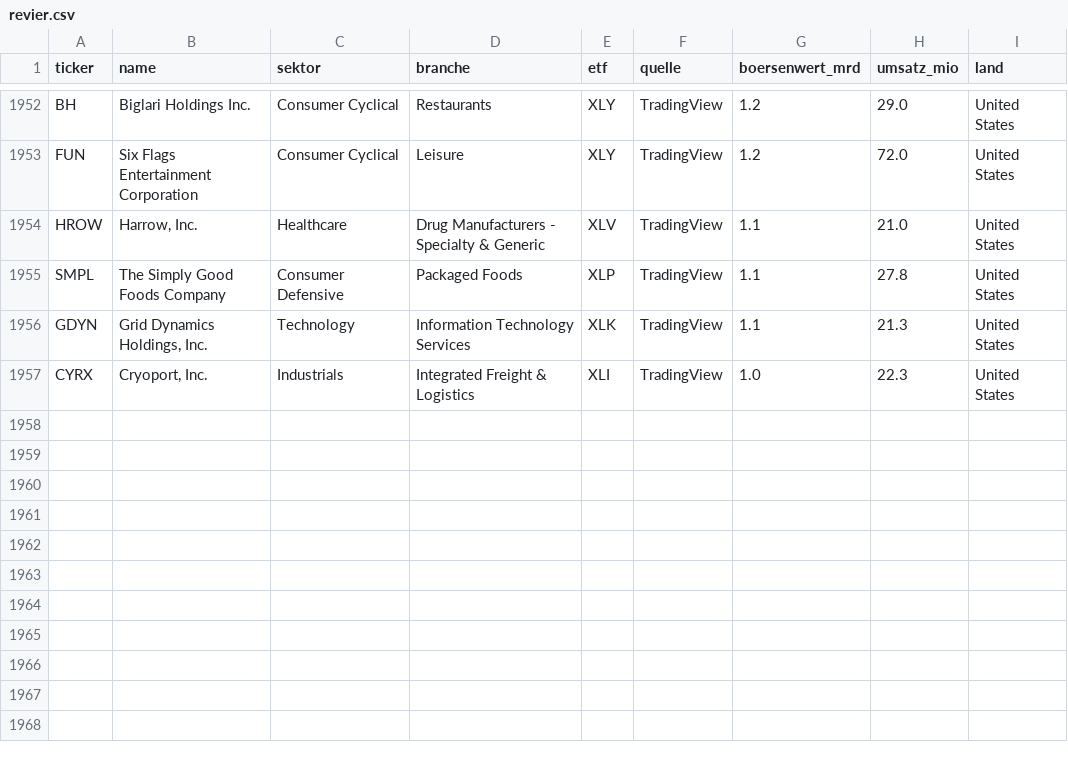
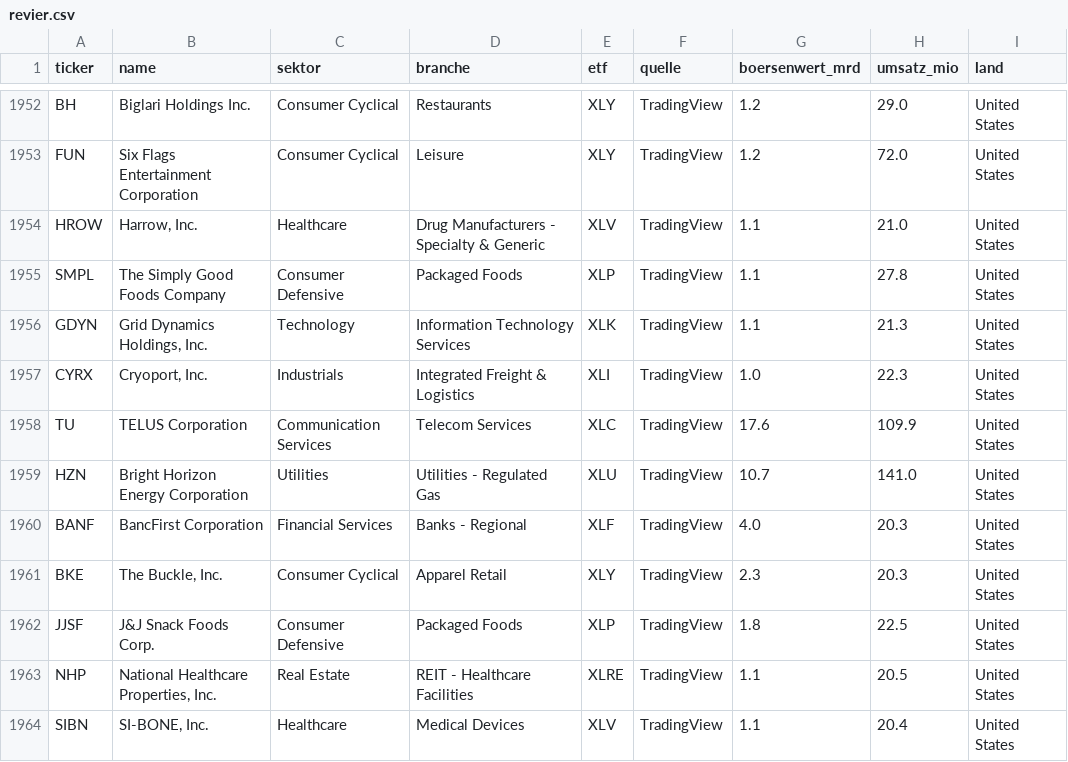
Before and after one commit to schettlermichael-svg/invest-cockpit, a CSV file: sicherung/einstellungen/revier.csv, drawn as a sheet; only a part is shown, gaps mark what is left out; the diff names each change by its address in the sheet, - before the commit and + after, or states it on an @@ line.

Commit message:
Sicherung 21.11.2026 12:10

```diff
--- a/sicherung/einstellungen/revier.csv
+++ b/sicherung/einstellungen/revier.csv
+row 1958: TU | TELUS Corporation | Communication Services | Telecom Services | XLC | TradingView | 17.6 | 109.9 | United States
+row 1959: HZN | Bright Horizon Energy Corporation | Utilities | Utilities - Regulated Gas | XLU | TradingView | 10.7 | 141.0 | United States
+row 1960: BANF | BancFirst Corporation | Financial Services | Banks - Regional | XLF | TradingView | 4.0 | 20.3 | United States
+row 1961: BKE | The Buckle, Inc. | Consumer Cyclical | Apparel Retail | XLY | TradingView | 2.3 | 20.3 | United States
+row 1962: JJSF | J&J Snack Foods Corp. | Consumer Defensive | Packaged Foods | XLP | TradingView | 1.8 | 22.5 | United States
+row 1963: NHP | National Healthcare Properties, Inc. | Real Estate | REIT - Healthcare Facilities | XLRE | TradingView | 1.1 | 20.5 | United States
+row 1964: SIBN | SI-BONE, Inc. | Healthcare | Medical Devices | XLV | TradingView | 1.1 | 20.4 | United States
```
Also changed, not shown: 2 other files.
